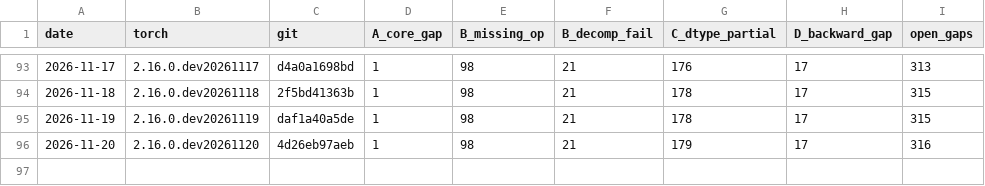
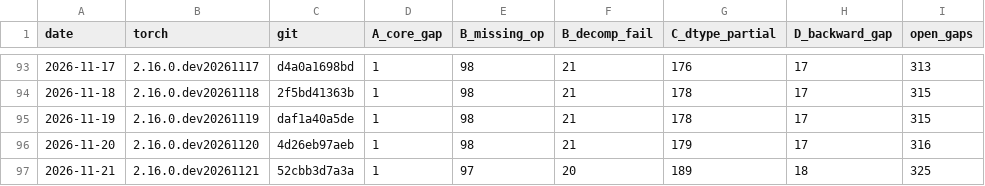
Before and after one commit to jhavukainen/mps-coverage, a CSV file: history.csv, drawn as a sheet; only a part is shown, gaps mark what is left out.

```diff
--- a/history.csv
+++ b/history.csv
@@ -96 +96,2 @@ date,torch,git,A_core_gap,B_missing_op,B_decomp_fail,C_dtype_partial,D_backward_
 2026-11-20,2.16.0.dev20261120,4d26eb97aeb,1,98,21,179,17,316
+2026-11-21,2.16.0.dev20261121,52cbb3d7a3a,1,97,20,189,18,325
```
Also changed, not shown: 2 other files.
